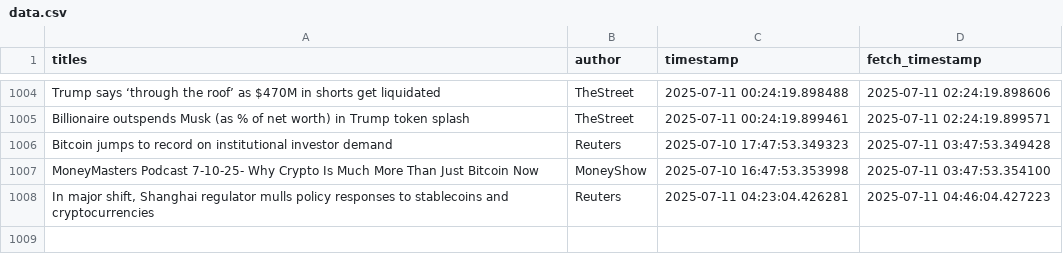
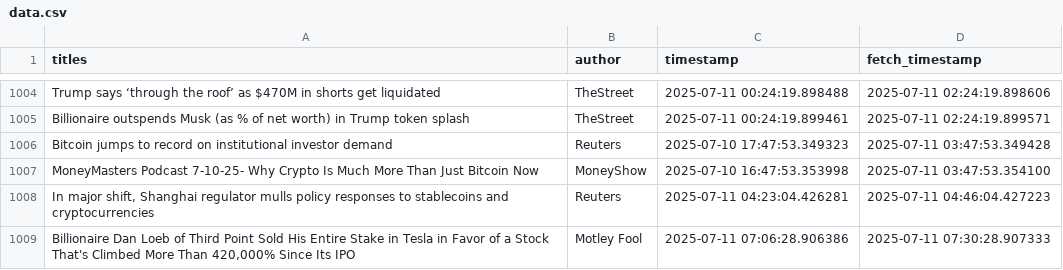
Before and after one commit to lucasmalinski/financial-sentiment-pipeline, a CSV file: data.csv, drawn as a sheet; only a part is shown, gaps mark what is left out; the diff names each change by its address in the sheet, - before the commit and + after, or states it on an @@ line.

Commit message:
30 min update: added news (2025-07-11T07:30:29Z)

```diff
--- a/data.csv
+++ b/data.csv
+row 1009: Billionaire Dan Loeb of Third Point Sold His Entire Stake in Tesla in Favor of a Stock That's Climbed More Than 420,000% Since Its IPO | Motley Fool | 2025-07-11 07:06:28.906386 | 2025-07-11 07:30:28.907333
```
